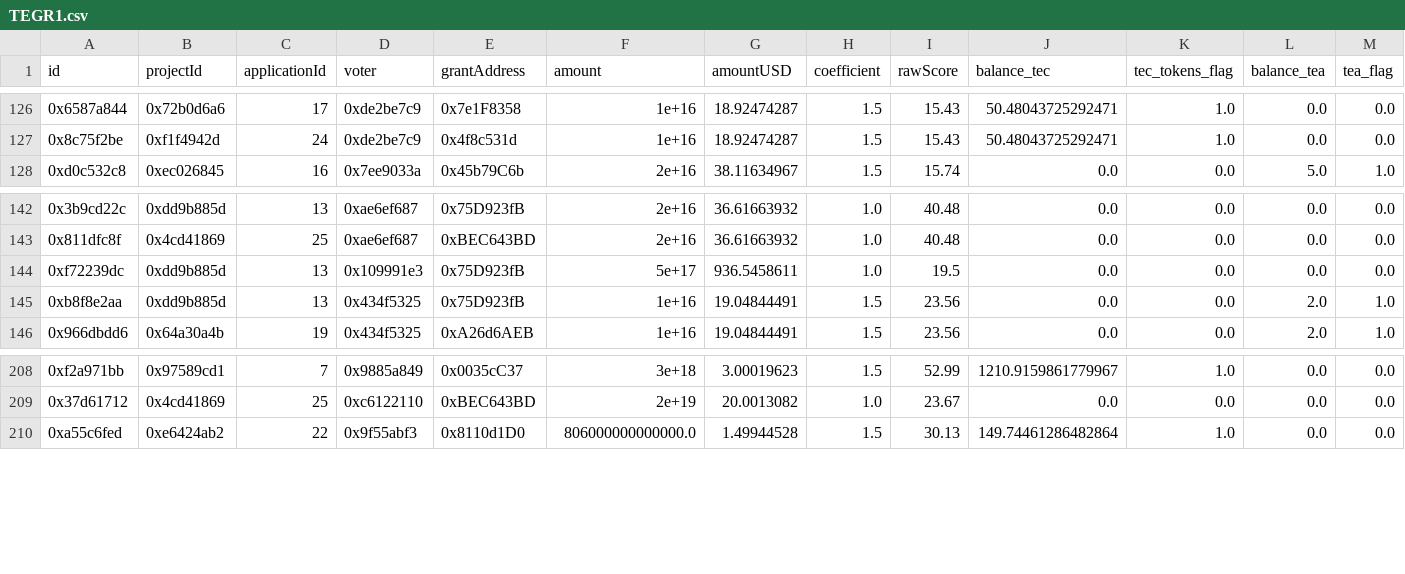
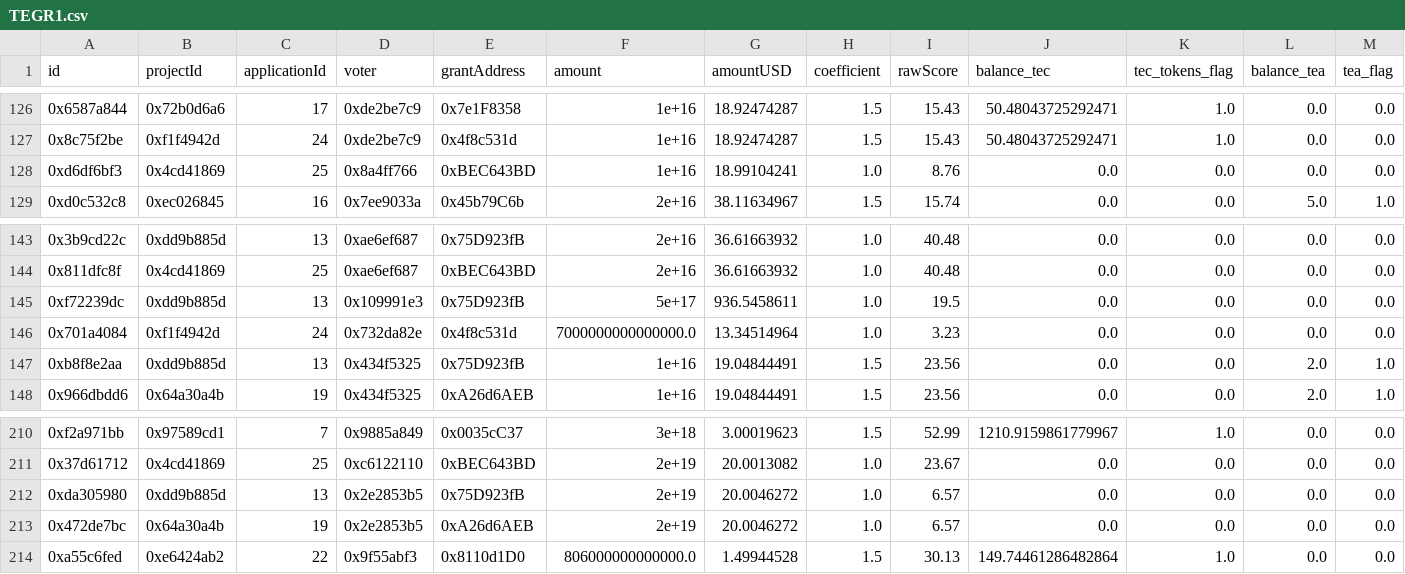
Before and after one commit to CommonsBuild/tqf, a CSV file: output/TEGR1.csv, drawn as a sheet; only a part is shown, gaps mark what is left out.

```diff
--- a/output/TEGR1.csv
+++ b/output/TEGR1.csv
@@ -127,2 +127,3 @@ id,projectId,applicationId,voter,grantAddress,amount,amountUSD,coefficient,rawSc
 0x8c75f2be,0xf1f4942d,24,0xde2be7c9,0x4f8c531d,1e+16,18.92474287,1.5,15.43,50.48043725292471,1.0,0.0,0.0
+0xd6df6bf3,0x4cd41869,25,0x8a4ff766,0xBEC643BD,1e+16,18.99104241,1.0,8.76,0.0,0.0,0.0,0.0
 0xd0c532c8,0xec026845,16,0x7ee9033a,0x45b79C6b,2e+16,38.11634967,1.5,15.74,0.0,0.0,5.0,1.0
@@ -144,2 +145,3 @@ id,projectId,applicationId,voter,grantAddress,amount,amountUSD,coefficient,rawSc
 0xf72239dc,0xdd9b885d,13,0x109991e3,0x75D923fB,5e+17,936.5458611,1.0,19.5,0.0,0.0,0.0,0.0
+0x701a4084,0xf1f4942d,24,0x732da82e,0x4f8c531d,7000000000000000.0,13.34514964,1.0,3.23,0.0,0.0,0.0,0.0
 0xb8f8e2aa,0xdd9b885d,13,0x434f5325,0x75D923fB,1e+16,19.04844491,1.5,23.56,0.0,0.0,2.0,1.0
@@ -209,2 +211,4 @@ id,projectId,applicationId,voter,grantAddress,amount,amountUSD,coefficient,rawSc
 0x37d61712,0x4cd41869,25,0xc6122110,0xBEC643BD,2e+19,20.0013082,1.0,23.67,0.0,0.0,0.0,0.0
+0xda305980,0xdd9b885d,13,0x2e2853b5,0x75D923fB,2e+19,20.0046272,1.0,6.57,0.0,0.0,0.0,0.0
+0x472de7bc,0x64a30a4b,19,0x2e2853b5,0xA26d6AEB,2e+19,20.0046272,1.0,6.57,0.0,0.0,0.0,0.0
 0xa55c6fed,0xe6424ab2,22,0x9f55abf3,0x8110d1D0,806000000000000.0,1.49944528,1.5,30.13,149.74461286482864,1.0,0.0,0.0
```
Also changed, not shown: 10 other files.
